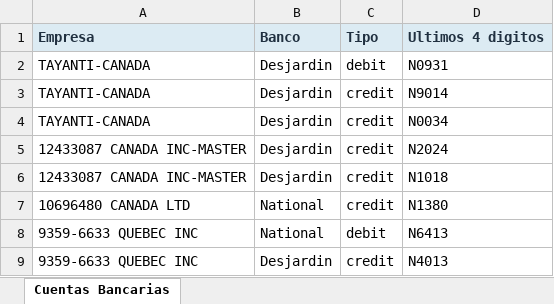
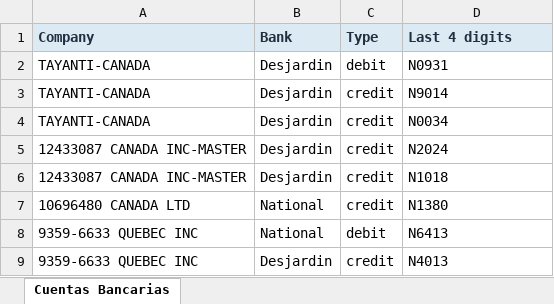
Before and after one commit to nicodigos/stamps-invoice, an Excel workbook: Cuentas Bancarias NO MOVER.xlsx, sheet Cuentas Bancarias, drawn as a sheet; values as stored, in another font and other column widths than the file's, no borders; removed rows and columns are numbered as before the commit, all else as after; the diff names each change by its address in the sheet, - before the commit and + after, or states it on an @@ line.

```diff
--- a/Cuentas Bancarias NO MOVER.xlsx (sheet Cuentas Bancarias)
+++ b/Cuentas Bancarias NO MOVER.xlsx (sheet Cuentas Bancarias)
-row 1: Empresa | Banco | Tipo | Ultimos 4 digitos
+row 1: Company | Bank | Type | Last 4 digits
```
Also changed, not shown: 14 other files.
